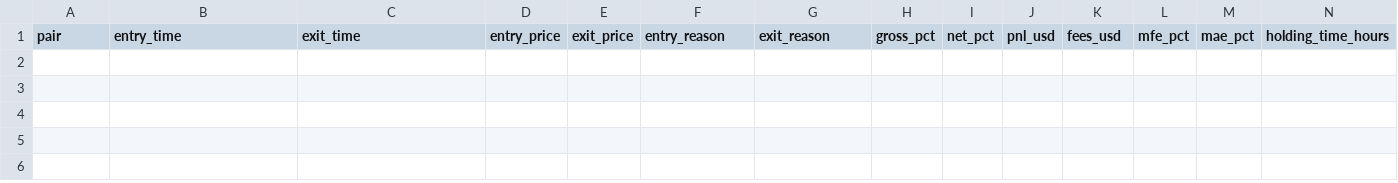
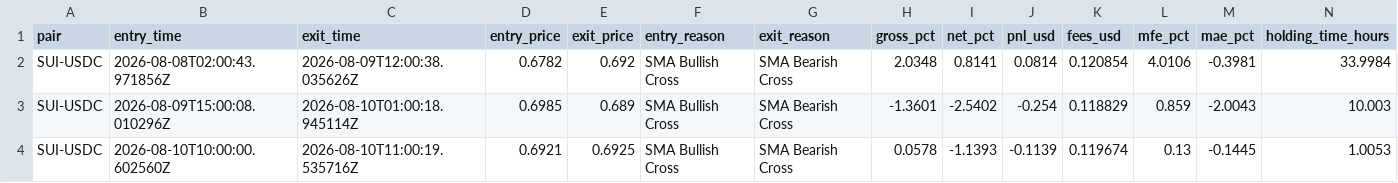
Before and after one commit to unksleer/coinbase-trading-bot, a CSV file: completed_trades_sui-usdc_dry.csv, drawn as a sheet; only a part is shown; rows hold the shown columns only; the diff names each change by its address in the sheet, - before the commit and + after, or states it on an @@ line.

```diff
--- a/completed_trades_sui-usdc_dry.csv
+++ b/completed_trades_sui-usdc_dry.csv
+row 2: SUI-USDC | 2026-08-08T02:00:43.971856Z | 2026-08-09T12:00:38.035626Z | 0.6782 | 0.692 | SMA Bullish Cross | SMA Bearish Cross | 2.0348 | 0.8141 | 0.0814 | 0.120854 | 4.0106 | -0.3981 | 33.9984
+row 3: SUI-USDC | 2026-08-09T15:00:08.010296Z | 2026-08-10T01:00:18.945114Z | 0.6985 | 0.689 | SMA Bullish Cross | SMA Bearish Cross | -1.3601 | -2.5402 | -0.254 | 0.118829 | 0.859 | -2.0043 | 10.003
+row 4: SUI-USDC | 2026-08-10T10:00:00.602560Z | 2026-08-10T11:00:19.535716Z | 0.6921 | 0.6925 | SMA Bullish Cross | SMA Bearish Cross | 0.0578 | -1.1393 | -0.1139 | 0.119674 | 0.13 | -0.1445 | 1.0053
```
Also changed, not shown: completed_trades_sol-usdc_dry.csv, completed_trades_xrp-usdc_dry.csv, 16 other files.
